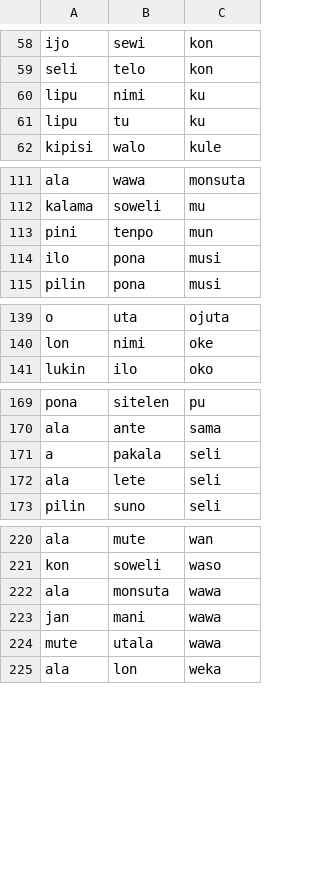
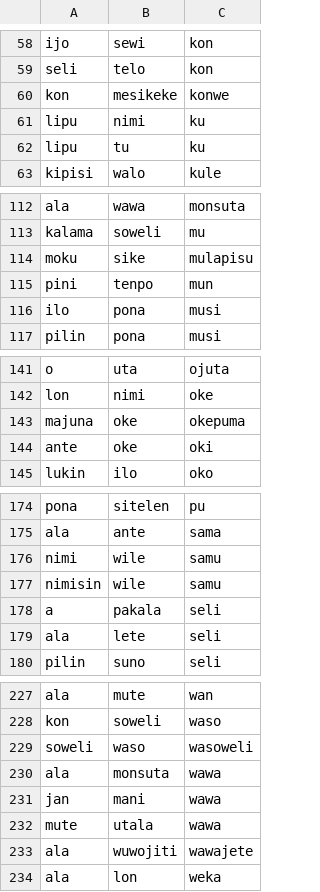
Before and after one commit to staetyk/Wan-Wan, a CSV file: combos.csv, drawn as a sheet; only a part is shown, gaps mark what is left out; the diff covers the shown part only; the diff names each change by its address in the sheet, - before the commit and + after, or states it on an @@ line.

Commit message:
Added some more nimisin

```diff
--- a/combos.csv
+++ b/combos.csv
+row 60: kon | mesikeke | konwe
+row 114: moku | sike | mulapisu
+row 143: majuna | oke | okepuma
+row 144: ante | oke | oki
+row 176: nimi | wile | samu
+row 177: nimisin | wile | samu
+row 229: soweli | waso | wasoweli
+row 233: ala | wuwojiti | wawajete
```
Also changed, not shown: 1 added row elsewhere in this file.
